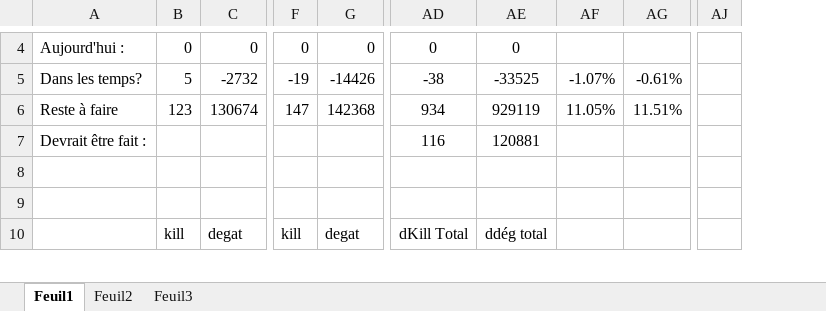
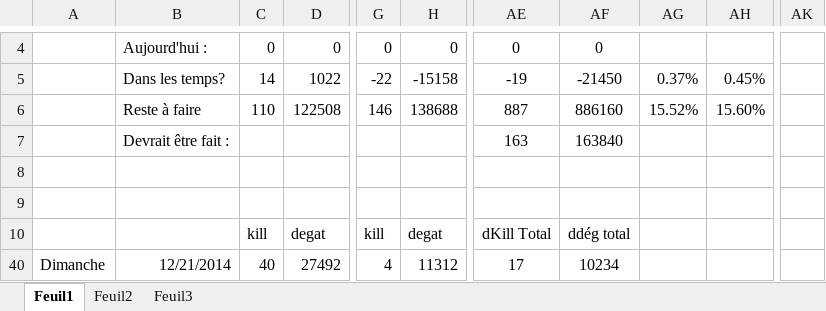
Before and after one commit to Jonathan67110/wot, an Excel workbook: mission wz.xlsx, sheet Feuil1, drawn as a sheet; only a part is shown, gaps mark what is left out; values as stored, in another font and other column widths than the file's, no borders; conditional formats not drawn; removed rows and columns are numbered as before the commit, all else as after; rows hold the shown columns only; the diff covers the shown part only; the diff names each change by its address in the sheet, - before the commit and + after, or states it on an @@ line.

```diff
--- a/mission wz.xlsx (sheet Feuil1)
+++ b/mission wz.xlsx (sheet Feuil1)
+column A, empty
-column AF, rows 5-6: -1.07% | 11.05%
-column AG, rows 5-6: -0.61% | 11.51%
+column AG, rows 5-6: 0.37% | 15.52%
+column AH, rows 5-6: 0.45% | 15.60%
-column AJ, empty
+column AK, empty
-C5: 5
+C5: 14
-D5: -2732
+D5: 1022
-G5: -19
+G5: -22
-H5: -14426
+H5: -15158
-AE5: -38
+AE5: -19
-AF5: -33525
+AF5: -21450
-C6: 123
+C6: 110
-D6: 130674
+D6: 122508
-G6: 147
+G6: 146
-H6: 142368
+H6: 138688
-AE6: 934
+AE6: 887
-AF6: 929119
+AF6: 886160
-AE7: 116
+AE7: 163
-AF7: 120881
+AF7: 163840
+row 40: Dimanche | 12/21/2014 | 40 | 27492 | 4 | 11312 | 17 | 10234
```
Also changed, not shown: 73 edited cells elsewhere in this sheet, formulas that keep their value, hidden cells.
